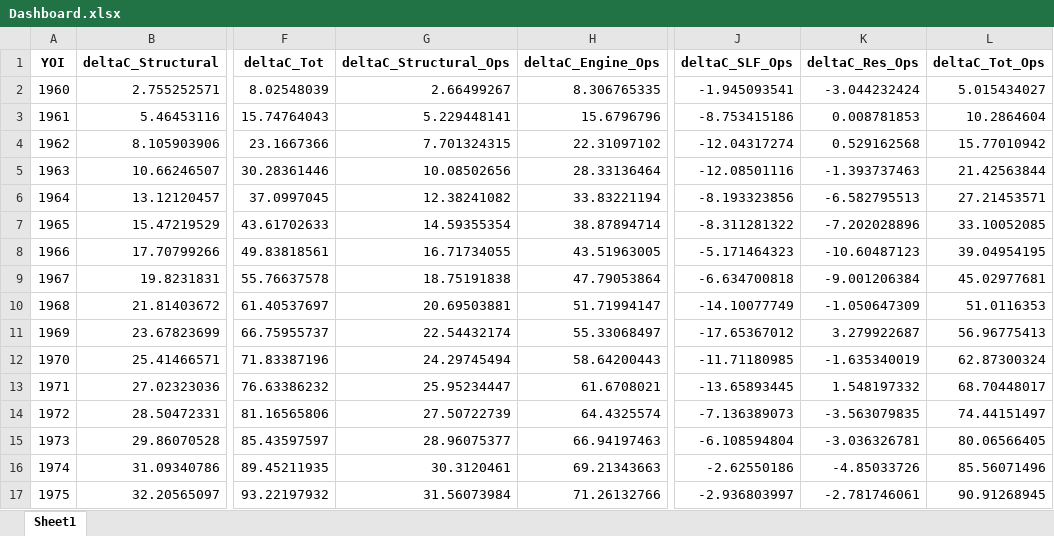
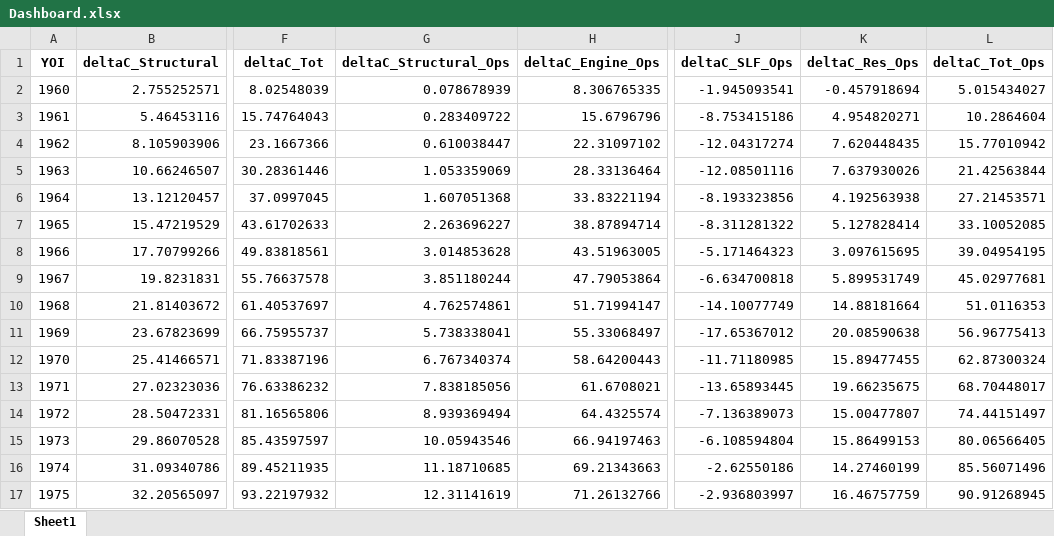
Before and after one commit to rohrerph/Master_Thesis_Codes, an Excel workbook: test_env/Dashboard.xlsx, sheet Sheet1, drawn as a sheet; only a part is shown, gaps mark what is left out; values as stored, in another font and other column widths than the file's, no borders; the diff covers the shown part only; the diff names each change by its address in the sheet, - before the commit and + after, or states it on an @@ line.

```diff
--- a/test_env/Dashboard.xlsx (sheet Sheet1)
+++ b/test_env/Dashboard.xlsx (sheet Sheet1)
-G2 (deltaC_Structural_Ops): 2.66499267
+G2 (deltaC_Structural_Ops): 0.078678939
-K2 (deltaC_Res_Ops): -3.044232424
+K2 (deltaC_Res_Ops): -0.457918694
-G3 (deltaC_Structural_Ops): 5.229448141
+G3 (deltaC_Structural_Ops): 0.283409722
-K3 (deltaC_Res_Ops): 0.008781853
+K3 (deltaC_Res_Ops): 4.954820271
-G4 (deltaC_Structural_Ops): 7.701324315
+G4 (deltaC_Structural_Ops): 0.610038447
-K4 (deltaC_Res_Ops): 0.529162568
+K4 (deltaC_Res_Ops): 7.620448435
-G5 (deltaC_Structural_Ops): 10.08502656
+G5 (deltaC_Structural_Ops): 1.053359069
-K5 (deltaC_Res_Ops): -1.393737463
+K5 (deltaC_Res_Ops): 7.637930026
-G6 (deltaC_Structural_Ops): 12.38241082
+G6 (deltaC_Structural_Ops): 1.607051368
-K6 (deltaC_Res_Ops): -6.582795513
+K6 (deltaC_Res_Ops): 4.192563938
-G7 (deltaC_Structural_Ops): 14.59355354
+G7 (deltaC_Structural_Ops): 2.263696227
-K7 (deltaC_Res_Ops): -7.202028896
+K7 (deltaC_Res_Ops): 5.127828414
-G8 (deltaC_Structural_Ops): 16.71734055
+G8 (deltaC_Structural_Ops): 3.014853628
-K8 (deltaC_Res_Ops): -10.60487123
+K8 (deltaC_Res_Ops): 3.097615695
-G9 (deltaC_Structural_Ops): 18.75191838
+G9 (deltaC_Structural_Ops): 3.851180244
-K9 (deltaC_Res_Ops): -9.001206384
+K9 (deltaC_Res_Ops): 5.899531749
-G10 (deltaC_Structural_Ops): 20.69503881
+G10 (deltaC_Structural_Ops): 4.762574861
-K10 (deltaC_Res_Ops): -1.050647309
+K10 (deltaC_Res_Ops): 14.88181664
-G11 (deltaC_Structural_Ops): 22.54432174
+G11 (deltaC_Structural_Ops): 5.738338041
-K11 (deltaC_Res_Ops): 3.279922687
+K11 (deltaC_Res_Ops): 20.08590638
-G12 (deltaC_Structural_Ops): 24.29745494
+G12 (deltaC_Structural_Ops): 6.767340374
-K12 (deltaC_Res_Ops): -1.635340019
+K12 (deltaC_Res_Ops): 15.89477455
-G13 (deltaC_Structural_Ops): 25.95234447
+G13 (deltaC_Structural_Ops): 7.838185056
-K13 (deltaC_Res_Ops): 1.548197332
+K13 (deltaC_Res_Ops): 19.66235675
-G14 (deltaC_Structural_Ops): 27.50722739
+G14 (deltaC_Structural_Ops): 8.939369494
-K14 (deltaC_Res_Ops): -3.563079835
+K14 (deltaC_Res_Ops): 15.00477807
-G15 (deltaC_Structural_Ops): 28.96075377
+G15 (deltaC_Structural_Ops): 10.05943546
-K15 (deltaC_Res_Ops): -3.036326781
+K15 (deltaC_Res_Ops): 15.86499153
-G16 (deltaC_Structural_Ops): 30.3120461
+G16 (deltaC_Structural_Ops): 11.18710685
-K16 (deltaC_Res_Ops): -4.85033726
+K16 (deltaC_Res_Ops): 14.27460199
-G17 (deltaC_Structural_Ops): 31.56073984
+G17 (deltaC_Structural_Ops): 12.31141619
-K17 (deltaC_Res_Ops): -2.781746061
+K17 (deltaC_Res_Ops): 16.46757759
```
Also changed, not shown: 90 edited cells elsewhere in this sheet, test_env/Databank.xlsx, test_env/database_creation/rawdata/emissions/icao_cruise_emissions.xlsx, 6 other files.
